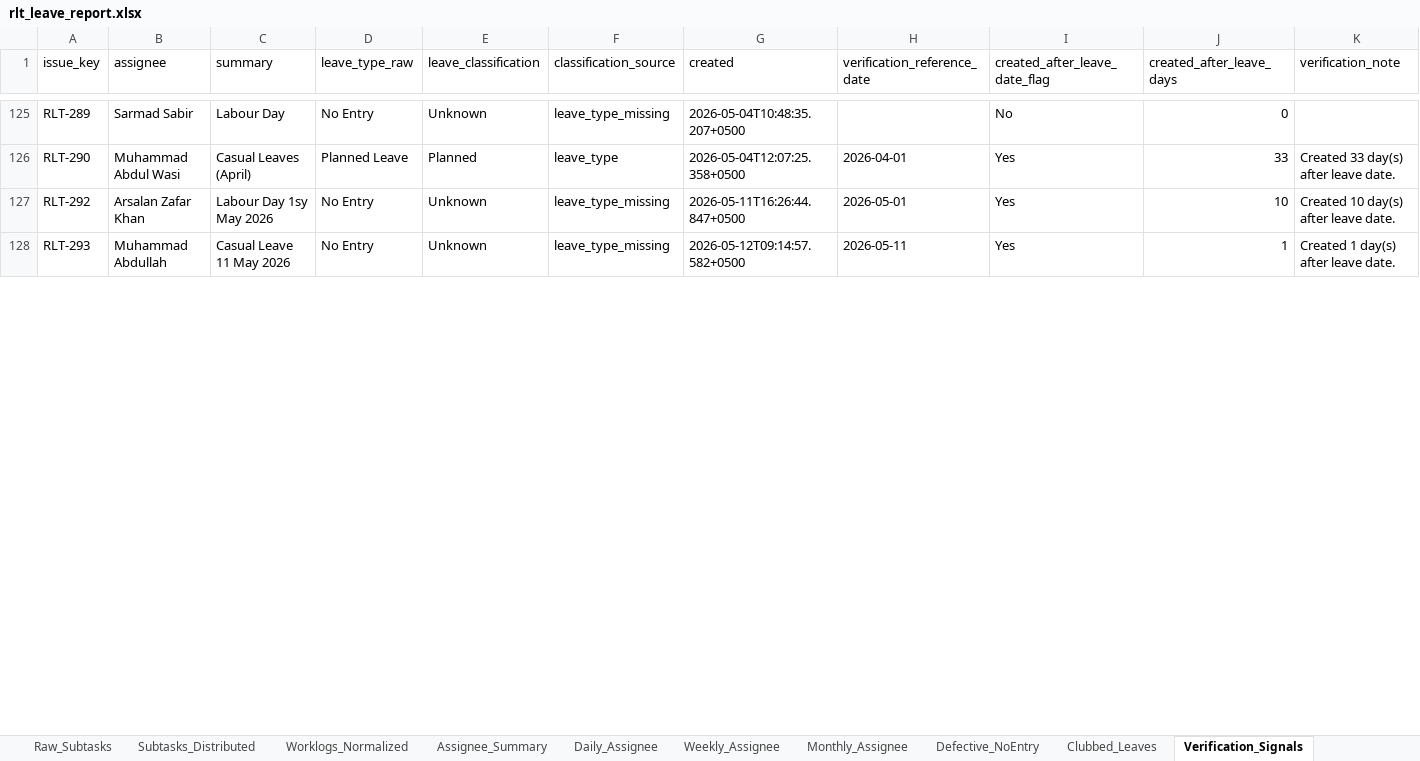
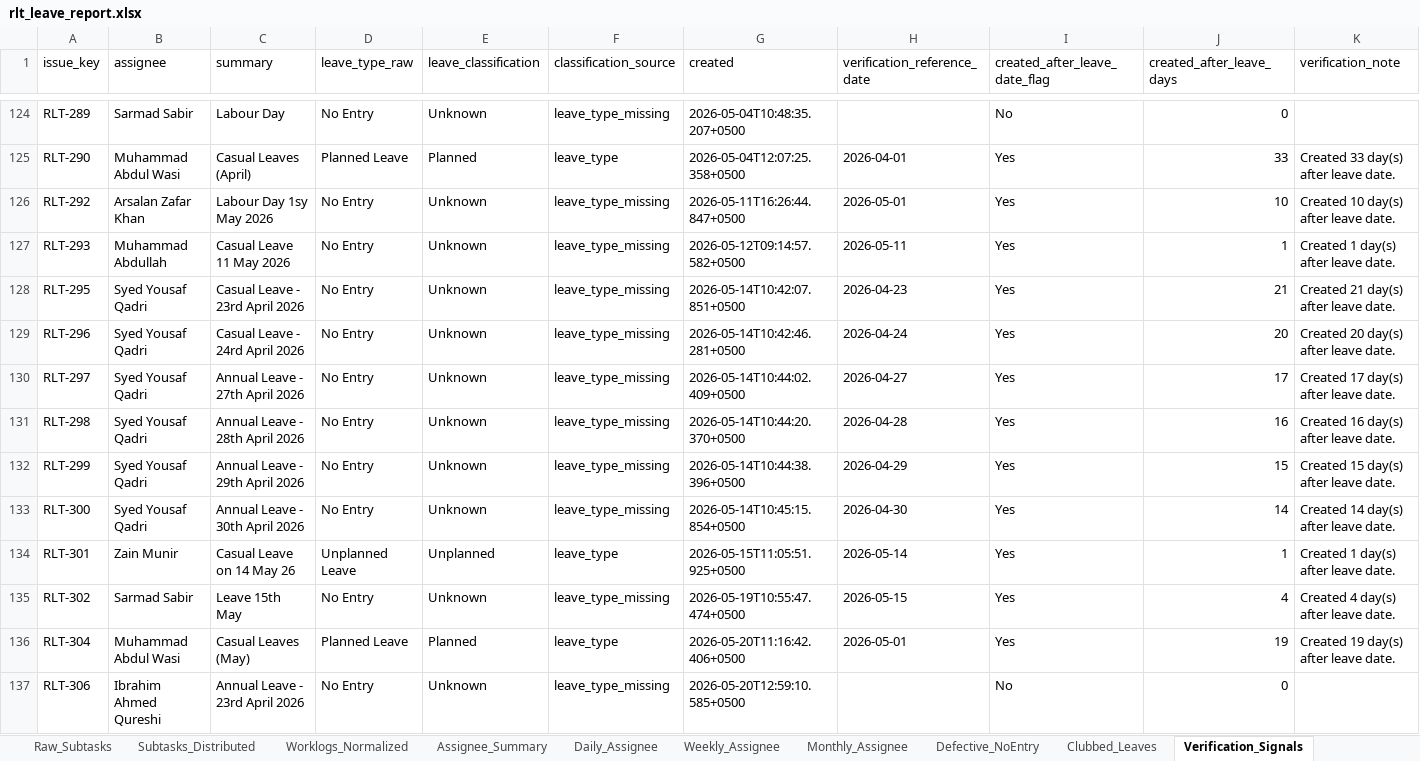
Before and after one commit to odlhassan/JIRA-SCRIPT, an Excel workbook: rlt_leave_report.xlsx, sheet Verification_Signals, drawn as a sheet; only a part is shown, gaps mark what is left out; values as stored, in another font and other column widths than the file's, no borders; the diff covers the shown part only; the diff names each change by its address in the sheet, - before the commit and + after, or states it on an @@ line.

```diff
--- a/rlt_leave_report.xlsx (sheet Verification_Signals)
+++ b/rlt_leave_report.xlsx (sheet Verification_Signals)
+row 128: RLT-295 | Syed Yousaf Qadri | Casual Leave - 23rd April 2026 | No Entry | Unknown | leave_type_missing | 2026-05-14T10:42:07.851+0500 | 2026-04-23 | Yes | 21 | Created 21 day(s) after leave date.
+row 129: RLT-296 | Syed Yousaf Qadri | Casual Leave - 24rd April 2026 | No Entry | Unknown | leave_type_missing | 2026-05-14T10:42:46.281+0500 | 2026-04-24 | Yes | 20 | Created 20 day(s) after leave date.
+row 130: RLT-297 | Syed Yousaf Qadri | Annual Leave - 27th April 2026 | No Entry | Unknown | leave_type_missing | 2026-05-14T10:44:02.409+0500 | 2026-04-27 | Yes | 17 | Created 17 day(s) after leave date.
+row 131: RLT-298 | Syed Yousaf Qadri | Annual Leave - 28th April 2026 | No Entry | Unknown | leave_type_missing | 2026-05-14T10:44:20.370+0500 | 2026-04-28 | Yes | 16 | Created 16 day(s) after leave date.
+row 132: RLT-299 | Syed Yousaf Qadri | Annual Leave - 29th April 2026 | No Entry | Unknown | leave_type_missing | 2026-05-14T10:44:38.396+0500 | 2026-04-29 | Yes | 15 | Created 15 day(s) after leave date.
+row 133: RLT-300 | Syed Yousaf Qadri | Annual Leave - 30th April 2026 | No Entry | Unknown | leave_type_missing | 2026-05-14T10:45:15.854+0500 | 2026-04-30 | Yes | 14 | Created 14 day(s) after leave date.
+row 134: RLT-301 | Zain Munir | Casual Leave on 14 May 26 | Unplanned Leave | Unplanned | leave_type | 2026-05-15T11:05:51.925+0500 | 2026-05-14 | Yes | 1 | Created 1 day(s) after leave date.
+row 135: RLT-302 | Sarmad Sabir | Leave 15th May | No Entry | Unknown | leave_type_missing | 2026-05-19T10:55:47.474+0500 | 2026-05-15 | Yes | 4 | Created 4 day(s) after leave date.
+row 136: RLT-304 | Muhammad Abdul Wasi | Casual Leaves (May) | Planned Leave | Planned | leave_type | 2026-05-20T11:16:42.406+0500 | 2026-05-01 | Yes | 19 | Created 19 day(s) after leave date.
+row 137: RLT-306 | Ibrahim Ahmed Qureshi | Annual Leave - 23rd April 2026 | No Entry | Unknown | leave_type_missing | 2026-05-20T12:59:10.585+0500 |  | No | 0
```
Also changed, not shown: 15 added rows, 6 removed rows and 109 edited cells elsewhere in this sheet, sheet Subtasks_Distributed, sheet Raw_Subtasks, sheet Daily_Assignee, sheet Weekly_Assignee, sheet Defective_NoEntry, sheet Monthly_Assignee, 3 more sheets, assignee_hours_report.xlsx, nested view.xlsx, 27 other files.
